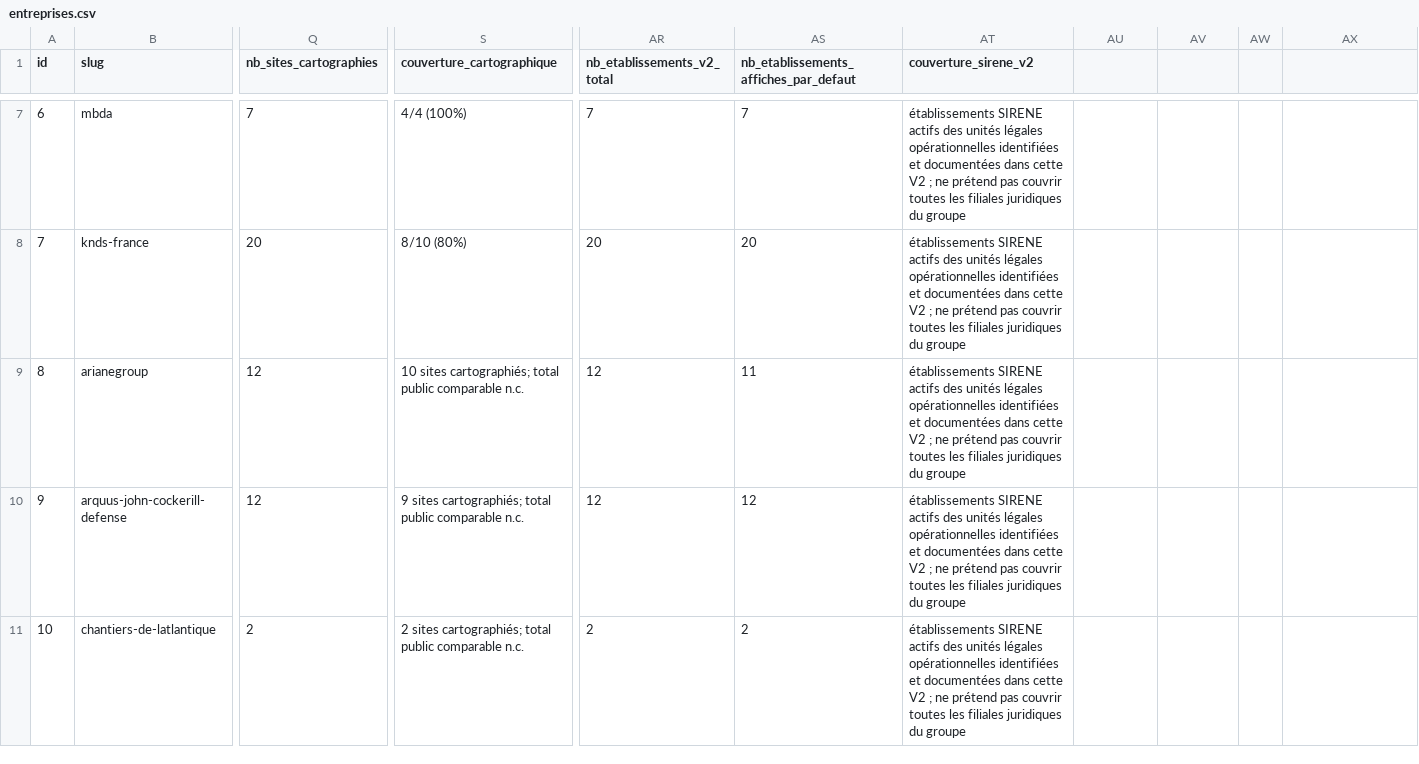
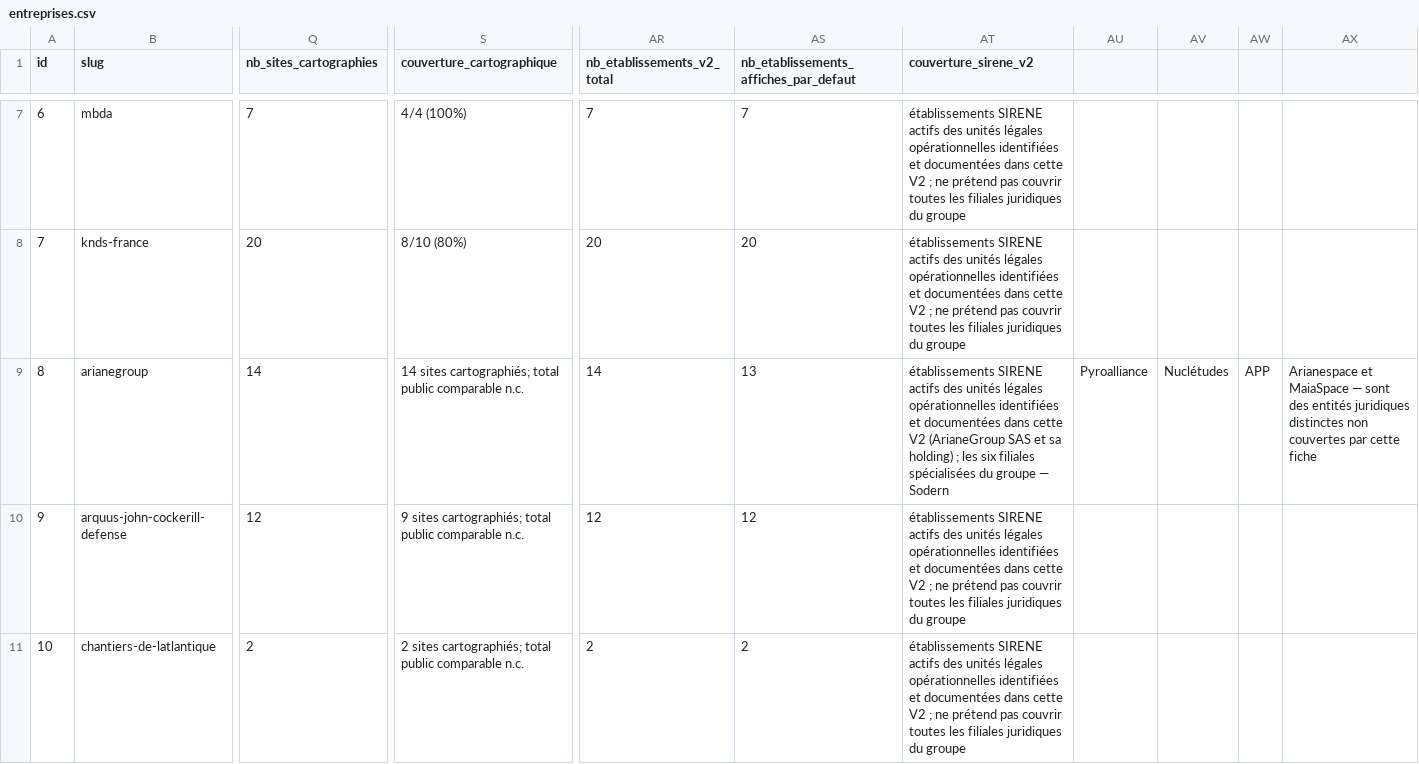
Before and after one commit to MaryleneH/Qqs_entreprises_BITD, a CSV file: data/entreprises.csv, drawn as a sheet; only a part is shown, gaps mark what is left out; the diff names each change by its address in the sheet, - before the commit and + after, or states it on an @@ line.

```diff
--- a/data/entreprises.csv
+++ b/data/entreprises.csv
-Q9 (nb_sites_cartographies): 12
+Q9 (nb_sites_cartographies): 14
-S9 (couverture_cartographique): 10 sites cartographiés;…
+S9 (couverture_cartographique): 14 sites cartographiés;…
-AR9 (nb_etablissements_v2_total): 12
+AR9 (nb_etablissements_v2_total): 14
-AS9: 11
+AS9: 13
-AT9 (couverture_sirene_v2): …cette V2 ; ne prétend pas couvrir toutes les filiales juridiques du groupe
+AT9 (couverture_sirene_v2): …cette V2 (ArianeGroup SAS et sa holding) ; les six filiales spécialisées du groupe — Sodern
-AU9: (empty)
+AU9: Pyroalliance
-AV9: (empty)
+AV9: Nuclétudes
-AW9: (empty)
+AW9: APP
-AX9: (empty)
+AX9: Arianespace et MaiaSpace — sont des entités juridiques distinctes non couvertes par cette fiche
```
Also changed, not shown: data/etablissements.csv.
